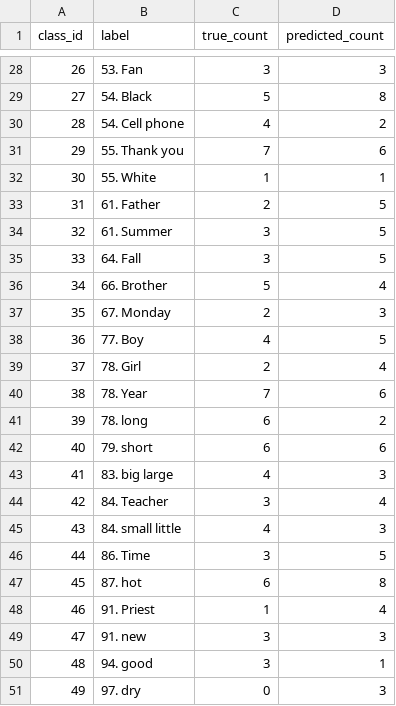
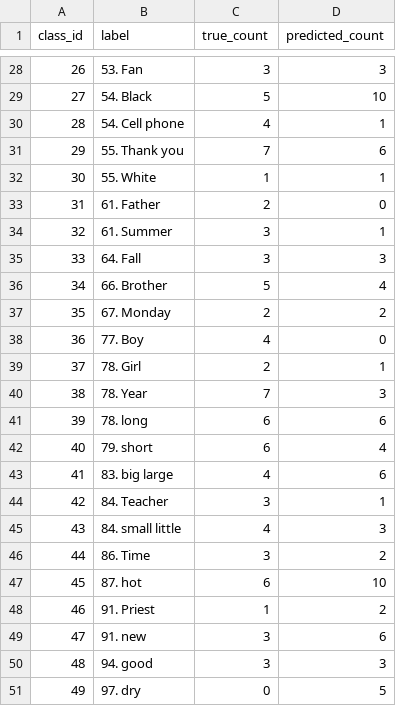
Before and after one commit to Danshivam/RTISLT, a CSV file: data/evaluation/include50_bilstm/prediction_counts.csv, drawn as a sheet; only a part is shown, gaps mark what is left out; the diff covers the shown part only.

```diff
--- a/data/evaluation/include50_bilstm/prediction_counts.csv
+++ b/data/evaluation/include50_bilstm/prediction_counts.csv
@@ -28,24 +28,24 @@ class_id,label,true_count,predicted_count
 26,53. Fan,3,3
-27,54. Black,5,8
-28,54. Cell phone,4,2
+27,54. Black,5,10
+28,54. Cell phone,4,1
 29,55. Thank you,7,6
 30,55. White,1,1
-31,61. Father,2,5
-32,61. Summer,3,5
-33,64. Fall,3,5
+31,61. Father,2,0
+32,61. Summer,3,1
+33,64. Fall,3,3
 34,66. Brother,5,4
-35,67. Monday,2,3
-36,77. Boy,4,5
-37,78. Girl,2,4
-38,78. Year,7,6
-39,78. long,6,2
-40,79. short,6,6
-41,83. big large,4,3
-42,84. Teacher,3,4
+35,67. Monday,2,2
+36,77. Boy,4,0
+37,78. Girl,2,1
+38,78. Year,7,3
+39,78. long,6,6
+40,79. short,6,4
+41,83. big large,4,6
+42,84. Teacher,3,1
 43,84. small little,4,3
-44,86. Time,3,5
-45,87. hot,6,8
-46,91. Priest,1,4
-47,91. new,3,3
-48,94. good,3,1
-49,97. dry,0,3
+44,86. Time,3,2
+45,87. hot,6,10
+46,91. Priest,1,2
+47,91. new,3,6
+48,94. good,3,3
+49,97. dry,0,5
```
Also changed, not shown: 21 edited cells elsewhere in this file, data/evaluation/include50_bilstm/confusion_matrix.csv, data/evaluation/include50_bilstm/evaluation_summary.csv, 5 other files.
